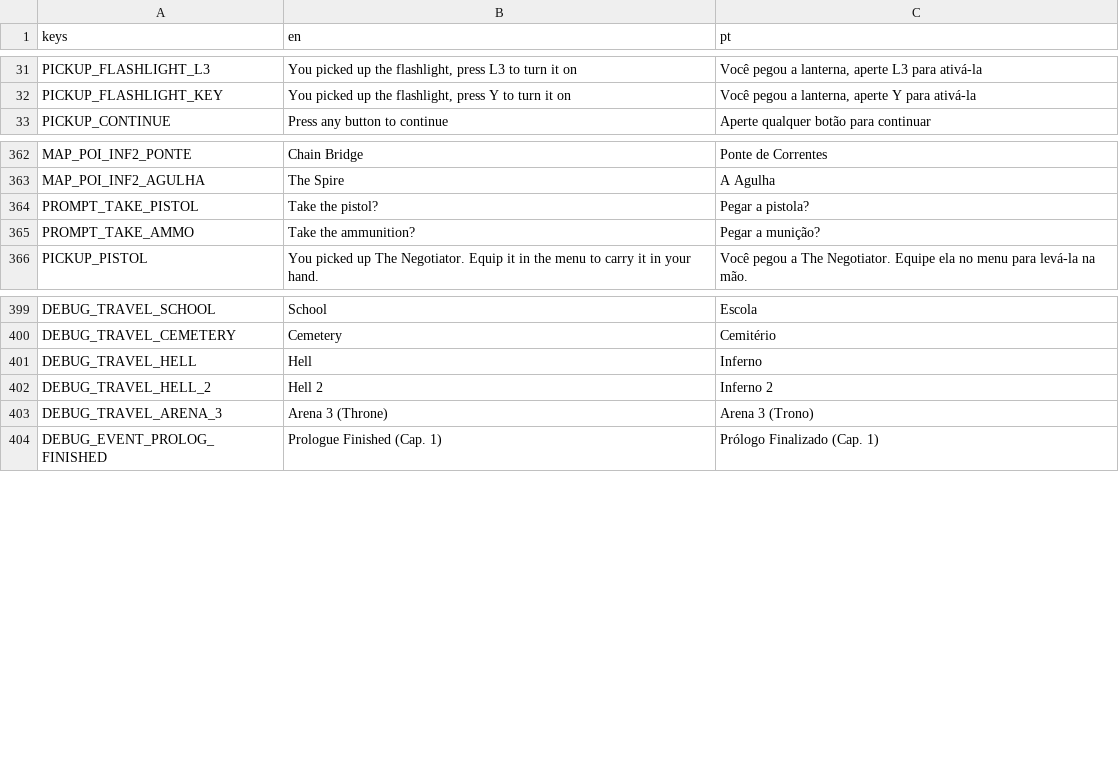
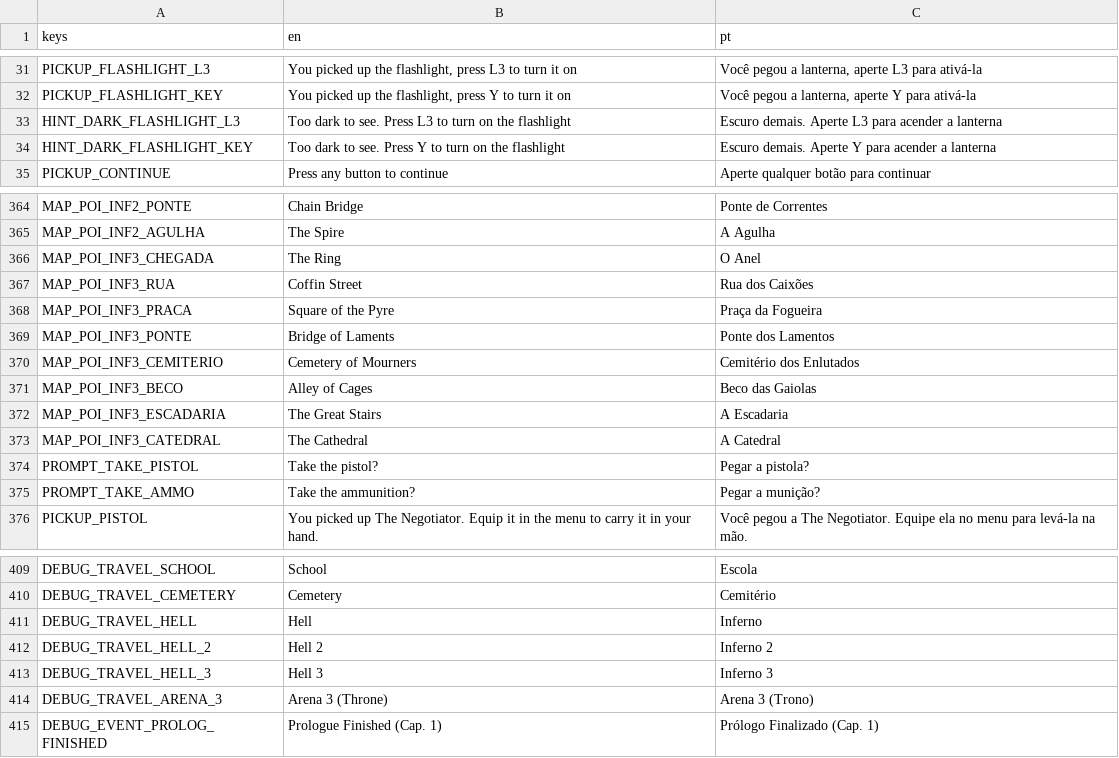
Before and after one commit to hileydson/Red-Valve, a CSV file: red-valve/assets/textos/red_valve_textos_gerais.csv, drawn as a sheet; only a part is shown, gaps mark what is left out.

Commit message:
Hell 3 feito

```diff
--- a/red-valve/assets/textos/red_valve_textos_gerais.csv
+++ b/red-valve/assets/textos/red_valve_textos_gerais.csv
@@ -32,2 +32,4 @@ PICKUP_FLASHLIGHT_L3,"You picked up the flashlight, press L3 to turn it on","Voc
 PICKUP_FLASHLIGHT_KEY,"You picked up the flashlight, press Y to turn it on","Você pegou a lanterna, aperte Y para ativá-la"
+HINT_DARK_FLASHLIGHT_L3,"Too dark to see. Press L3 to turn on the flashlight","Escuro demais. Aperte L3 para acender a lanterna"
+HINT_DARK_FLASHLIGHT_KEY,"Too dark to see. Press Y to turn on the flashlight","Escuro demais. Aperte Y para acender a lanterna"
 PICKUP_CONTINUE,Press any button to continue,Aperte qualquer botão para continuar
@@ -363,2 +365,10 @@ MAP_POI_INF2_PONTE,Chain Bridge,Ponte de Correntes
 MAP_POI_INF2_AGULHA,The Spire,A Agulha
+MAP_POI_INF3_CHEGADA,The Ring,O Anel
+MAP_POI_INF3_RUA,Coffin Street,Rua dos Caixões
+MAP_POI_INF3_PRACA,Square of the Pyre,Praça da Fogueira
+MAP_POI_INF3_PONTE,Bridge of Laments,Ponte dos Lamentos
+MAP_POI_INF3_CEMITERIO,Cemetery of Mourners,Cemitério dos Enlutados
+MAP_POI_INF3_BECO,Alley of Cages,Beco das Gaiolas
+MAP_POI_INF3_ESCADARIA,The Great Stairs,A Escadaria
+MAP_POI_INF3_CATEDRAL,The Cathedral,A Catedral
 PROMPT_TAKE_PISTOL,Take the pistol?,Pegar a pistola?
@@ -402,2 +412,3 @@ DEBUG_TRAVEL_HELL,Hell,Inferno
 DEBUG_TRAVEL_HELL_2,Hell 2,Inferno 2
+DEBUG_TRAVEL_HELL_3,Hell 3,Inferno 3
 DEBUG_TRAVEL_ARENA_3,Arena 3 (Throne),Arena 3 (Trono)
```
Also changed, not shown: 58 other files.
